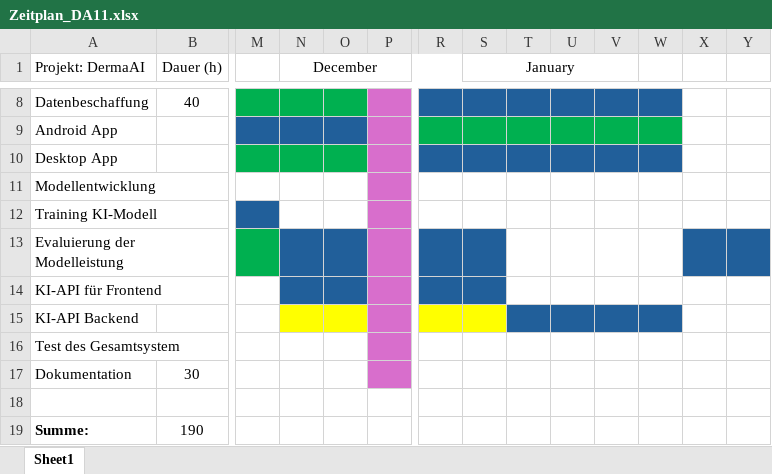
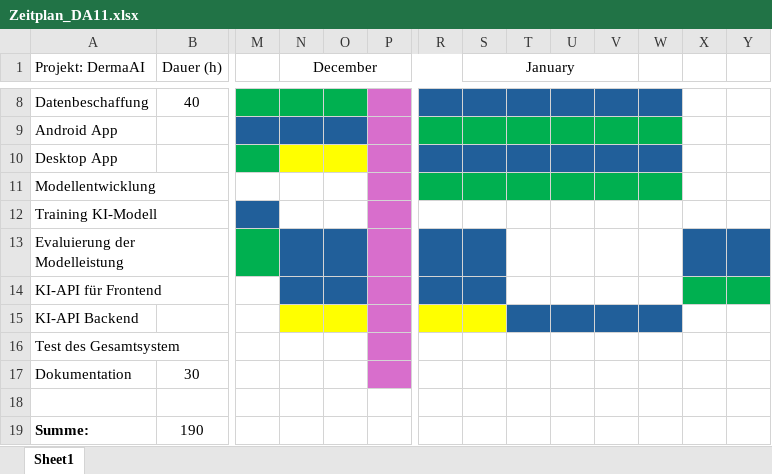
Before and after one commit to huthuthiddeli/DermaAI, an Excel workbook: documents/Zeitplan_DA11.xlsx, sheet Sheet1, drawn as a sheet; only a part is shown, gaps mark what is left out; values as stored, in another font and other column widths than the file's, no borders; charts and pictures and table styles not drawn; the diff names each change by its address in the sheet, - before the commit and + after, or states it on an @@ line.

```diff
--- a/documents/Zeitplan_DA11.xlsx (sheet Sheet1)
+++ b/documents/Zeitplan_DA11.xlsx (sheet Sheet1)
-N10:O10 fill: #00B050
+N10:O10 fill: #FFFF00
-R11:W11 fill: none
+R11:W11 fill: #00B050
-X14:Y14 fill: none
+X14:Y14 fill: #00B050
```
Also changed, not shown: 6 other files.
